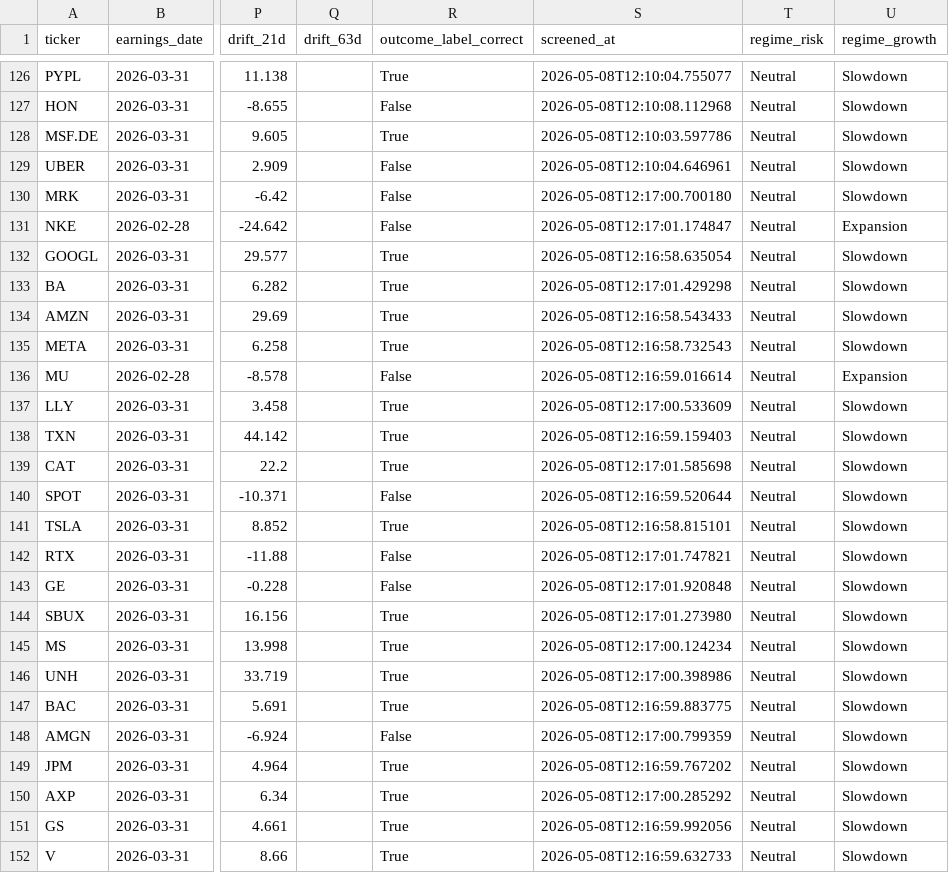
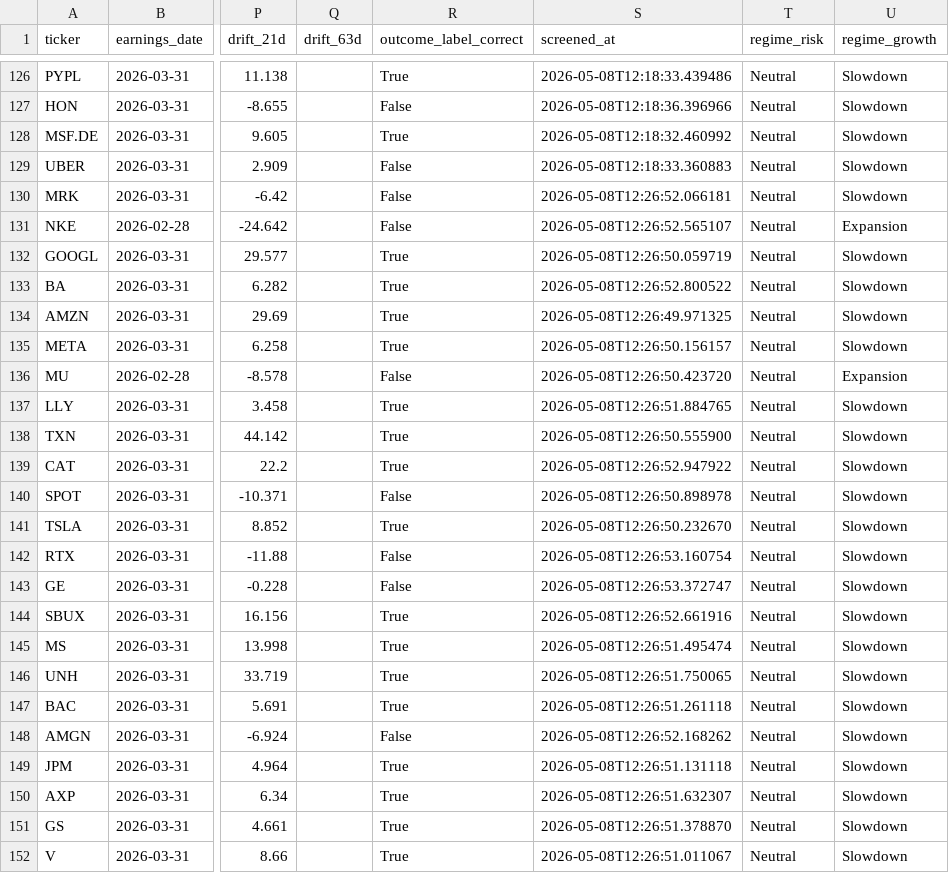
Before and after one commit to lifeIsShore/crypto-hedge-fund, a CSV file: ml_quant_finance_research/quant_research/pead_engine/data/pead_setups.csv, drawn as a sheet; only a part is shown, gaps mark what is left out; the diff covers the shown part only; the diff names each change by its address in the sheet, - before the commit and + after, or states it on an @@ line.

```diff
--- a/ml_quant_finance_research/quant_research/pead_engine/data/pead_setups.csv
+++ b/ml_quant_finance_research/quant_research/pead_engine/data/pead_setups.csv
-S126 (screened_at): 2026-05-08T12:10:04.755077
+S126 (screened_at): 2026-05-08T12:18:33.439486
-S127 (screened_at): 2026-05-08T12:10:08.112968
+S127 (screened_at): 2026-05-08T12:18:36.396966
-S128 (screened_at): 2026-05-08T12:10:03.597786
+S128 (screened_at): 2026-05-08T12:18:32.460992
-S129 (screened_at): 2026-05-08T12:10:04.646961
+S129 (screened_at): 2026-05-08T12:18:33.360883
-S130 (screened_at): 2026-05-08T12:17:00.700180
+S130 (screened_at): 2026-05-08T12:26:52.066181
-S131 (screened_at): 2026-05-08T12:17:01.174847
+S131 (screened_at): 2026-05-08T12:26:52.565107
-S132 (screened_at): 2026-05-08T12:16:58.635054
+S132 (screened_at): 2026-05-08T12:26:50.059719
-S133 (screened_at): 2026-05-08T12:17:01.429298
+S133 (screened_at): 2026-05-08T12:26:52.800522
-S134 (screened_at): 2026-05-08T12:16:58.543433
+S134 (screened_at): 2026-05-08T12:26:49.971325
-S135 (screened_at): 2026-05-08T12:16:58.732543
+S135 (screened_at): 2026-05-08T12:26:50.156157
-S136 (screened_at): 2026-05-08T12:16:59.016614
+S136 (screened_at): 2026-05-08T12:26:50.423720
-S137 (screened_at): 2026-05-08T12:17:00.533609
+S137 (screened_at): 2026-05-08T12:26:51.884765
-S138 (screened_at): 2026-05-08T12:16:59.159403
+S138 (screened_at): 2026-05-08T12:26:50.555900
-S139 (screened_at): 2026-05-08T12:17:01.585698
+S139 (screened_at): 2026-05-08T12:26:52.947922
-S140 (screened_at): 2026-05-08T12:16:59.520644
+S140 (screened_at): 2026-05-08T12:26:50.898978
-S141 (screened_at): 2026-05-08T12:16:58.815101
+S141 (screened_at): 2026-05-08T12:26:50.232670
-S142 (screened_at): 2026-05-08T12:17:01.747821
+S142 (screened_at): 2026-05-08T12:26:53.160754
-S143 (screened_at): 2026-05-08T12:17:01.920848
+S143 (screened_at): 2026-05-08T12:26:53.372747
-S144 (screened_at): 2026-05-08T12:17:01.273980
+S144 (screened_at): 2026-05-08T12:26:52.661916
-S145 (screened_at): 2026-05-08T12:17:00.124234
+S145 (screened_at): 2026-05-08T12:26:51.495474
-S146 (screened_at): 2026-05-08T12:17:00.398986
+S146 (screened_at): 2026-05-08T12:26:51.750065
-S147 (screened_at): 2026-05-08T12:16:59.883775
+S147 (screened_at): 2026-05-08T12:26:51.261118
-S148 (screened_at): 2026-05-08T12:17:00.799359
+S148 (screened_at): 2026-05-08T12:26:52.168262
-S149 (screened_at): 2026-05-08T12:16:59.767202
+S149 (screened_at): 2026-05-08T12:26:51.131118
-S150 (screened_at): 2026-05-08T12:17:00.285292
+S150 (screened_at): 2026-05-08T12:26:51.632307
-S151 (screened_at): 2026-05-08T12:16:59.992056
+S151 (screened_at): 2026-05-08T12:26:51.378870
-S152 (screened_at): 2026-05-08T12:16:59.632733
+S152 (screened_at): 2026-05-08T12:26:51.011067
```
Also changed, not shown: 35 edited cells elsewhere in this file, ml_quant_finance_research/quant_research/pead_engine/data/pead_prices.csv, 17 other files.
